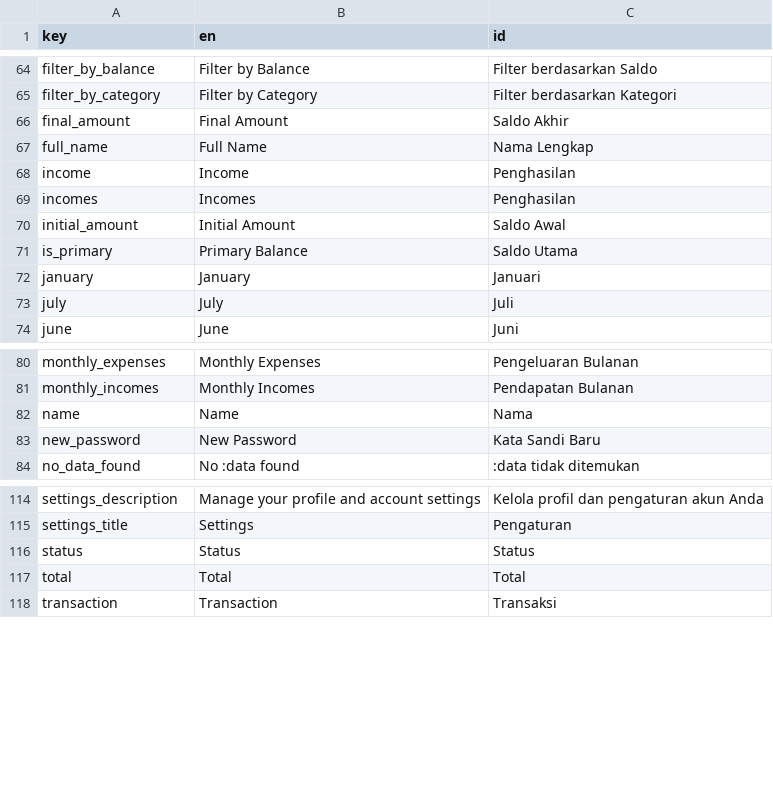
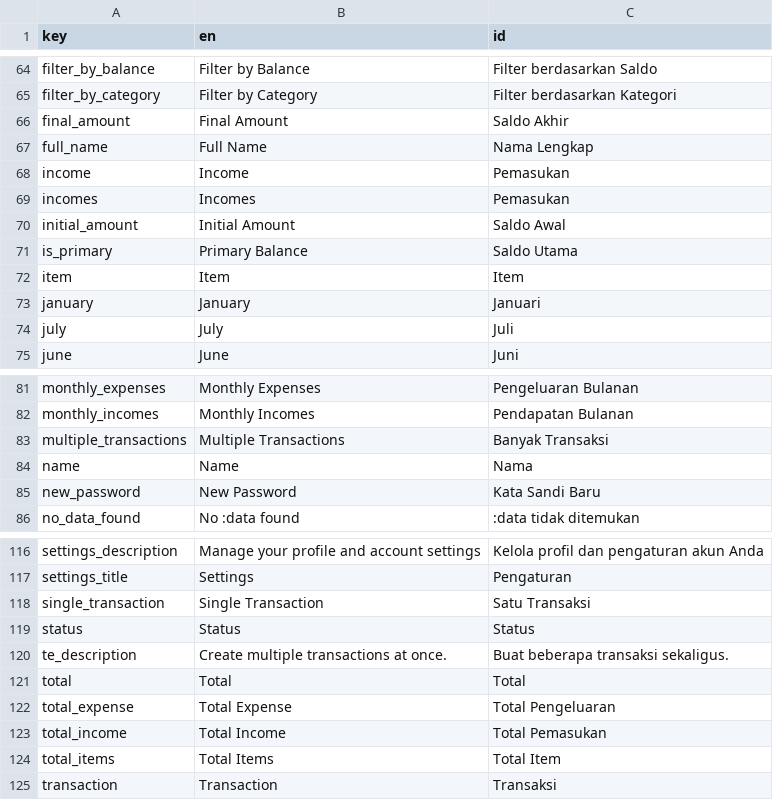
Before and after one commit to zlnew/expense-tracker, a CSV file: lang/translations.csv, drawn as a sheet; only a part is shown, gaps mark what is left out.

Commit message:
Add bulk transaction creation dialog
- Introduced a bulk transaction dialog that allows creating multiple
  transactions in a single submission.
- Added dynamic item management with support for adding and removing
  transaction rows while preserving shared defaults.
- Included real-time summaries for total income, expenses, and item count
  to improve transaction review before saving.
- Grouped categories by income and expense type based on selected budgets
  for more accurate transaction mapping.
- Updated the transaction list actions to support choosing between single
  and multiple transaction creation flows.
- Added and synchronized new localization keys across JSON, PHP, and CSV
  translation sources for both English and Indonesian languages.
- Refined Indonesian terminology by replacing "Penghasilan" with
  "Pemasukan" for income-related labels.

```diff
--- a/lang/translations.csv
+++ b/lang/translations.csv
@@ -67,6 +67,7 @@ final_amount,"Final Amount","Saldo Akhir"
 full_name,"Full Name","Nama Lengkap"
-income,Income,Penghasilan
-incomes,Incomes,Penghasilan
+income,Income,Pemasukan
+incomes,Incomes,Pemasukan
 initial_amount,"Initial Amount","Saldo Awal"
 is_primary,"Primary Balance","Saldo Utama"
+item,Item,Item
 january,January,Januari
@@ -81,2 +82,3 @@ monthly_expenses,"Monthly Expenses","Pengeluaran Bulanan"
 monthly_incomes,"Monthly Incomes","Pendapatan Bulanan"
+multiple_transactions,"Multiple Transactions","Banyak Transaksi"
 name,Name,Nama
@@ -115,4 +117,9 @@ settings_description,"Manage your profile and account settings","Kelola profil d
 settings_title,Settings,Pengaturan
+single_transaction,"Single Transaction","Satu Transaksi"
 status,Status,Status
+te_description,"Create multiple transactions at once.","Buat beberapa transaksi sekaligus."
 total,Total,Total
+total_expense,"Total Expense","Total Pengeluaran"
+total_income,"Total Income","Total Pemasukan"
+total_items,"Total Items","Total Item"
 transaction,Transaction,Transaksi
```
Also changed, not shown: 8 other files.
